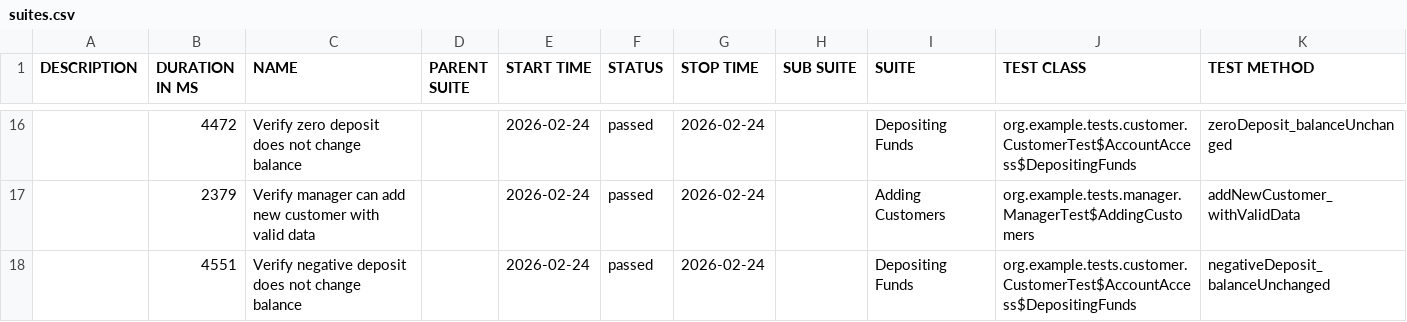
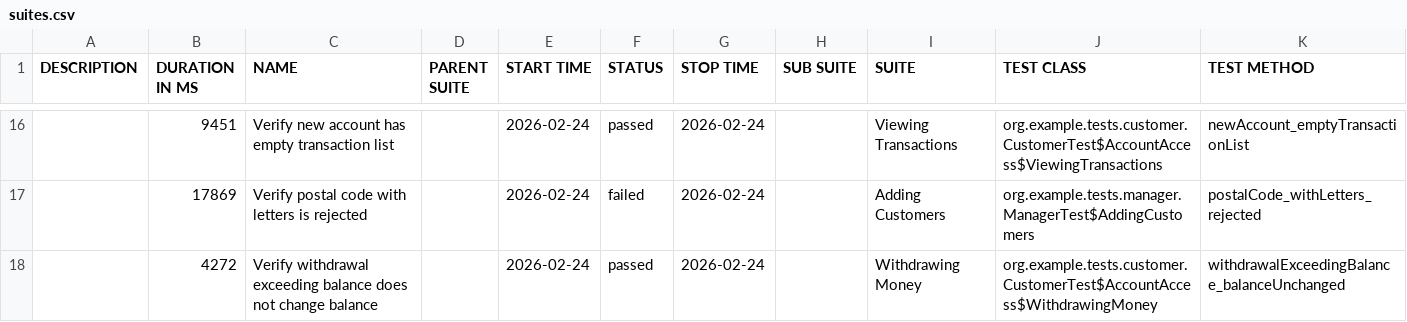
Before and after one commit to Samuel1796/XYZ-TEST-AUTOMATION, a CSV file: data/suites.csv, drawn as a sheet; only a part is shown, gaps mark what is left out; the diff covers the shown part only.

```diff
--- a/data/suites.csv
+++ b/data/suites.csv
@@ -16,3 +16,3 @@
-"","4472","Verify zero deposit does not change balance","","2026-02-24","passed","2026-02-24","","Depositing Funds","org.example.tests.customer.CustomerTest$AccountAccess$DepositingFunds","zeroDeposit_balanceUnchanged"
-"","2379","Verify manager can add new customer with valid data","","2026-02-24","passed","2026-02-24","","Adding Customers","org.example.tests.manager.ManagerTest$AddingCustomers","addNewCustomer_withValidData"
-"","4551","Verify negative deposit does not change balance","","2026-02-24","passed","2026-02-24","","Depositing Funds","org.example.tests.customer.CustomerTest$AccountAccess$DepositingFunds","negativeDeposit_balanceUnchanged"
+"","9451","Verify new account has empty transaction list","","2026-02-24","passed","2026-02-24","","Viewing Transactions","org.example.tests.customer.CustomerTest$AccountAccess$ViewingTransactions","newAccount_emptyTransactionList"
+"","17869","Verify postal code with letters is rejected","","2026-02-24","failed","2026-02-24","","Adding Customers","org.example.tests.manager.ManagerTest$AddingCustomers","postalCode_withLetters_rejected"
+"","4272","Verify withdrawal exceeding balance does not change balance","","2026-02-24","passed","2026-02-24","","Withdrawing Money","org.example.tests.customer.CustomerTest$AccountAccess$WithdrawingMoney","withdrawalExceedingBalance_balanceUnchanged"
```
Also changed, not shown: 4 added rows, 4 removed rows and 26 edited cells elsewhere in this file, data/behaviors.csv, 57 other files.
